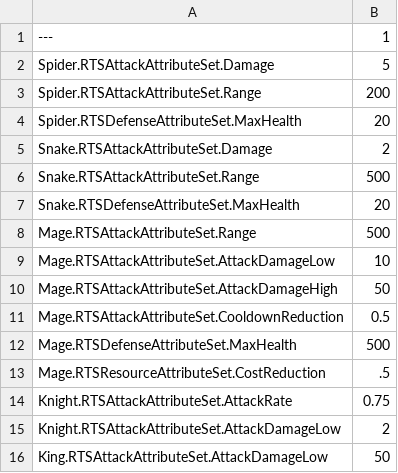
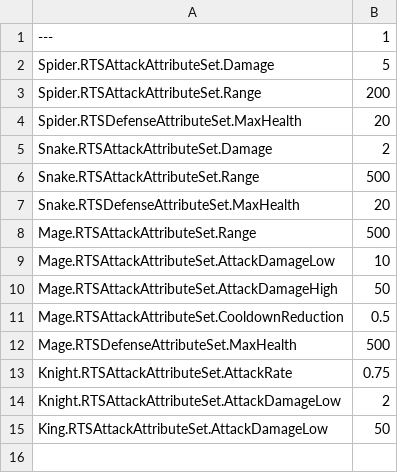
Before and after one commit to hunte3er/ue4-orders-abilities, a CSV file: CSV/Attributes.csv, drawn as a sheet; the diff names each change by its address in the sheet, - before the commit and + after, or states it on an @@ line.

```diff
--- a/CSV/Attributes.csv
+++ b/CSV/Attributes.csv
-row 13: Mage.RTSResourceAttributeSet.CostReduction | .5
```
Also changed, not shown: 13 other files.
